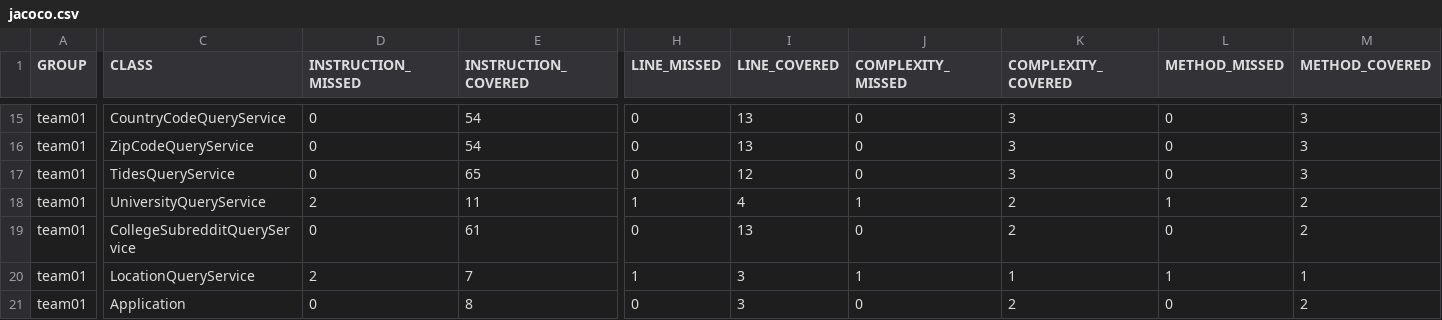
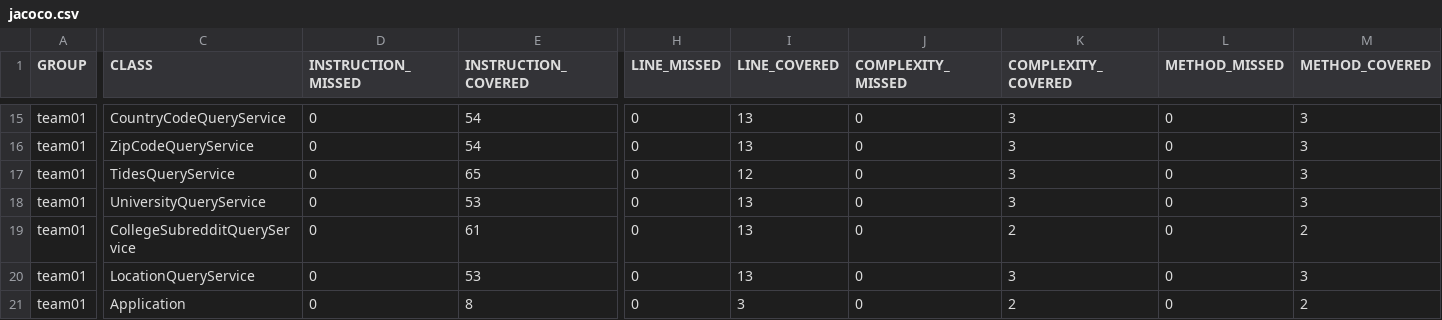
Before and after one commit to ucsb-cs156-w24/team01-w24-6pm-4, a CSV file: prs/25/jacoco/jacoco.csv, drawn as a sheet; only a part is shown, gaps mark what is left out; the diff covers the shown part only; the diff names each change by its address in the sheet, - before the commit and + after, or states it on an @@ line.

```diff
--- a/prs/25/jacoco/jacoco.csv
+++ b/prs/25/jacoco/jacoco.csv
-D18 (INSTRUCTION_MISSED): 2
+D18 (INSTRUCTION_MISSED): 0
-E18 (INSTRUCTION_COVERED): 11
+E18 (INSTRUCTION_COVERED): 53
-H18 (LINE_MISSED): 1
+H18 (LINE_MISSED): 0
-I18 (LINE_COVERED): 4
+I18 (LINE_COVERED): 13
-J18 (COMPLEXITY_MISSED): 1
+J18 (COMPLEXITY_MISSED): 0
-K18 (COMPLEXITY_COVERED): 2
+K18 (COMPLEXITY_COVERED): 3
-L18 (METHOD_MISSED): 1
+L18 (METHOD_MISSED): 0
-M18 (METHOD_COVERED): 2
+M18 (METHOD_COVERED): 3
-D20 (INSTRUCTION_MISSED): 2
+D20 (INSTRUCTION_MISSED): 0
-E20 (INSTRUCTION_COVERED): 7
+E20 (INSTRUCTION_COVERED): 53
-H20 (LINE_MISSED): 1
+H20 (LINE_MISSED): 0
-I20 (LINE_COVERED): 3
+I20 (LINE_COVERED): 13
-J20 (COMPLEXITY_MISSED): 1
+J20 (COMPLEXITY_MISSED): 0
-K20 (COMPLEXITY_COVERED): 1
+K20 (COMPLEXITY_COVERED): 3
-L20 (METHOD_MISSED): 1
+L20 (METHOD_MISSED): 0
-M20 (METHOD_COVERED): 1
+M20 (METHOD_COVERED): 3
```
Also changed, not shown: 18 edited cells elsewhere in this file, 21 other files.
